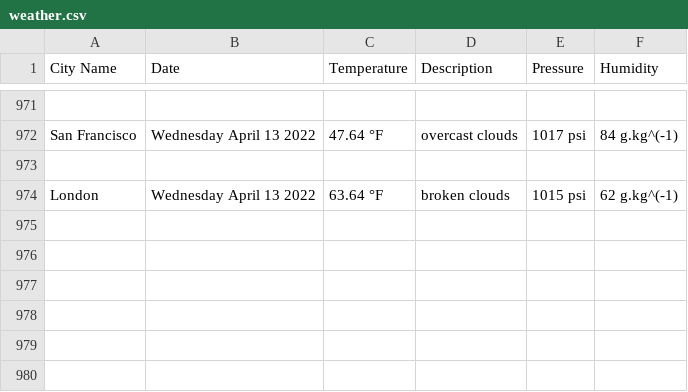
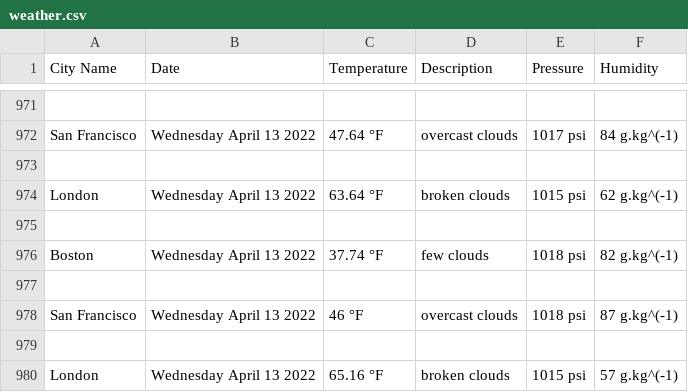
Before and after one commit to handel-fan/pythonic-weather, a CSV file: weather.csv, drawn as a sheet; only a part is shown, gaps mark what is left out.

```diff
--- a/weather.csv
+++ b/weather.csv
@@ -974 +974,7 @@ San Francisco,Wednesday April 13 2022,47.64 °F,overcast clouds,1017 psi,84 g.kg
 London,Wednesday April 13 2022,63.64 °F,broken clouds,1015 psi,62 g.kg^(-1)
+
+Boston,Wednesday April 13 2022,37.74 °F,few clouds,1018 psi,82 g.kg^(-1)
+
+San Francisco,Wednesday April 13 2022,46 °F,overcast clouds,1018 psi,87 g.kg^(-1)
+
+London,Wednesday April 13 2022,65.16 °F,broken clouds,1015 psi,57 g.kg^(-1)
```
